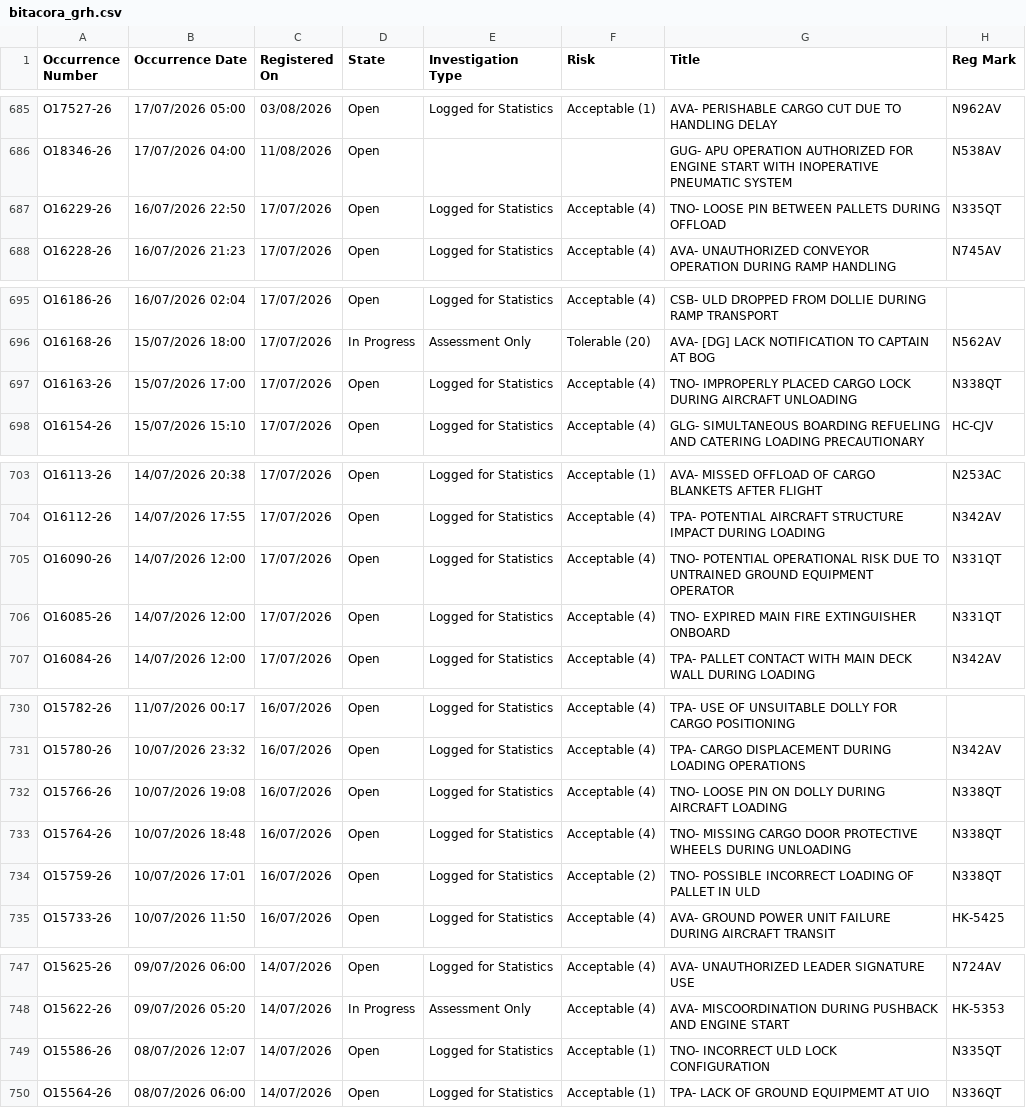
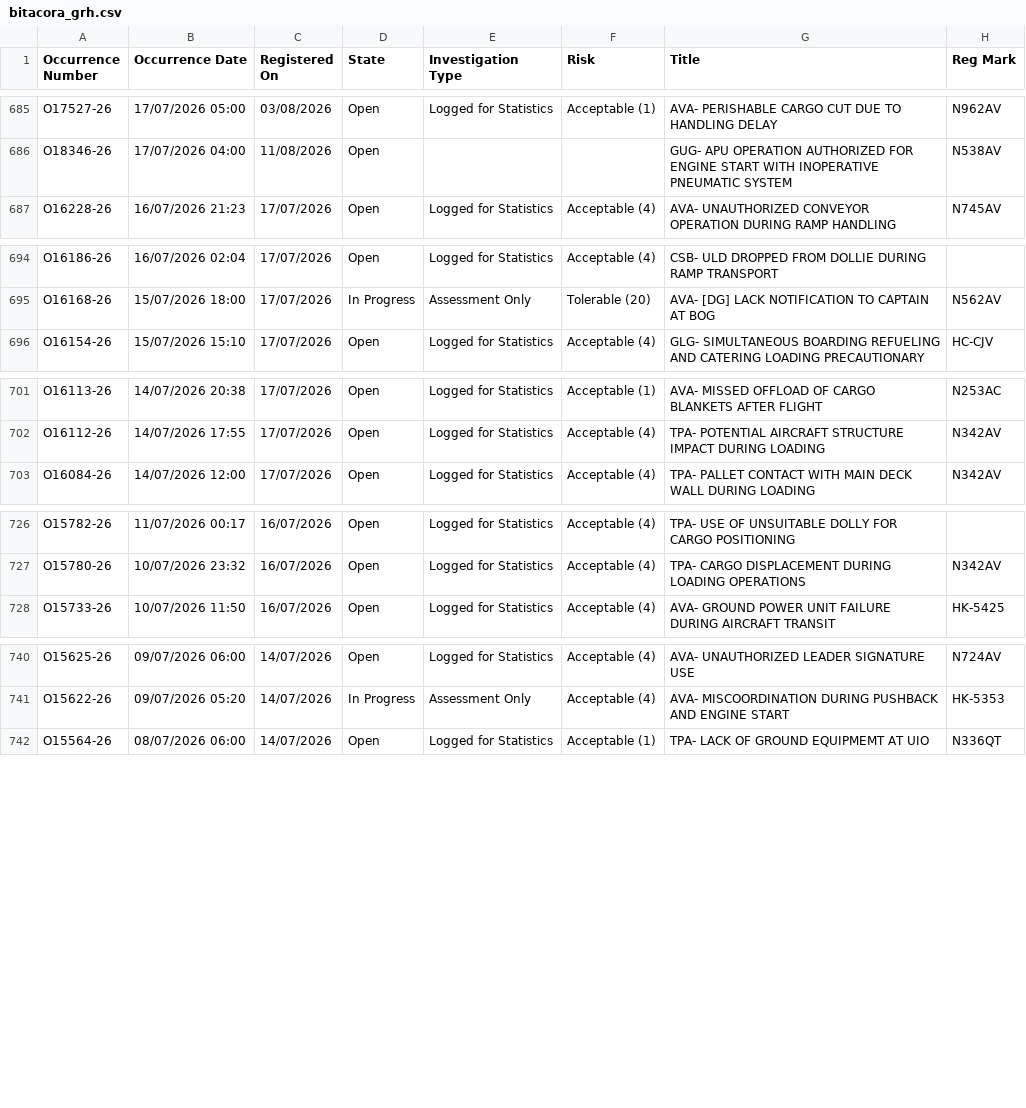
Before and after one commit to luibernip/segops, a CSV file: bitacora_grh.csv, drawn as a sheet; only a part is shown, gaps mark what is left out.

```diff
--- a/bitacora_grh.csv
+++ b/bitacora_grh.csv
@@ -686,3 +686,2 @@ O17527-26,17/07/2026 05:00,03/08/2026,Open,Logged for Statistics,Acceptable (1),
 O18346-26,17/07/2026 04:00,11/08/2026,Open,,,GUG- APU OPERATION AUTHORIZED FOR ENGINE START WITH INOPERATIVE PNEUMATIC SYSTEM,N538AV
-O16229-26,16/07/2026 22:50,17/07/2026,Open,Logged for Statistics,Acceptable (4),TNO- LOOSE PIN BETWEEN PALLETS DURING OFFLOAD,N335QT
 O16228-26,16/07/2026 21:23,17/07/2026,Open,Logged for Statistics,Acceptable (4),AVA- UNAUTHORIZED CONVEYOR OPERATION DURING RAMP HANDLING,N745AV
@@ -696,3 +695,2 @@ O16186-26,16/07/2026 02:04,17/07/2026,Open,Logged for Statistics,Acceptable (4),
 O16168-26,15/07/2026 18:00,17/07/2026,In Progress,Assessment Only,Tolerable (20),AVA- [DG] LACK NOTIFICATION TO CAPTAIN AT BOG,N562AV
-O16163-26,15/07/2026 17:00,17/07/2026,Open,Logged for Statistics,Acceptable (4),TNO- IMPROPERLY PLACED CARGO LOCK DURING AIRCRAFT UNLOADING,N338QT
 O16154-26,15/07/2026 15:10,17/07/2026,Open,Logged for Statistics,Acceptable (4),GLG- SIMULTANEOUS BOARDING REFUELING AND CATERING LOADING PRECAUTIONARY,HC-CJV
@@ -704,4 +702,2 @@ O16113-26,14/07/2026 20:38,17/07/2026,Open,Logged for Statistics,Acceptable (1),
 O16112-26,14/07/2026 17:55,17/07/2026,Open,Logged for Statistics,Acceptable (4),TPA- POTENTIAL AIRCRAFT STRUCTURE IMPACT DURING LOADING,N342AV
-O16090-26,14/07/2026 12:00,17/07/2026,Open,Logged for Statistics,Acceptable (4),TNO- POTENTIAL OPERATIONAL RISK DUE TO UNTRAINED GROUND EQUIPMENT OPERATOR,N331QT
-O16085-26,14/07/2026 12:00,17/07/2026,Open,Logged for Statistics,Acceptable (4),TNO- EXPIRED MAIN FIRE EXTINGUISHER ONBOARD,N331QT
 O16084-26,14/07/2026 12:00,17/07/2026,Open,Logged for Statistics,Acceptable (4),TPA- PALLET CONTACT WITH MAIN DECK WALL DURING LOADING,N342AV
@@ -731,5 +727,2 @@ O15782-26,11/07/2026 00:17,16/07/2026,Open,Logged for Statistics,Acceptable (4),
 O15780-26,10/07/2026 23:32,16/07/2026,Open,Logged for Statistics,Acceptable (4),TPA- CARGO DISPLACEMENT DURING LOADING OPERATIONS,N342AV
-O15766-26,10/07/2026 19:08,16/07/2026,Open,Logged for Statistics,Acceptable (4),TNO- LOOSE PIN ON DOLLY DURING AIRCRAFT LOADING,N338QT
-O15764-26,10/07/2026 18:48,16/07/2026,Open,Logged for Statistics,Acceptable (4),TNO- MISSING CARGO DOOR PROTECTIVE WHEELS DURING UNLOADING,N338QT
-O15759-26,10/07/2026 17:01,16/07/2026,Open,Logged for Statistics,Acceptable (2),TNO- POSSIBLE INCORRECT LOADING OF PALLET IN ULD,N338QT
 O15733-26,10/07/2026 11:50,16/07/2026,Open,Logged for Statistics,Acceptable (4),AVA- GROUND POWER UNIT FAILURE DURING AIRCRAFT TRANSIT,HK-5425
@@ -748,3 +741,2 @@ O15625-26,09/07/2026 06:00,14/07/2026,Open,Logged for Statistics,Acceptable (4),
 O15622-26,09/07/2026 05:20,14/07/2026,In Progress,Assessment Only,Acceptable (4),AVA- MISCOORDINATION DURING PUSHBACK AND ENGINE START,HK-5353
-O15586-26,08/07/2026 12:07,14/07/2026,Open,Logged for Statistics,Acceptable (1),TNO- INCORRECT ULD LOCK CONFIGURATION,N335QT
 O15564-26,08/07/2026 06:00,14/07/2026,Open,Logged for Statistics,Acceptable (1),TPA- LACK OF GROUND EQUIPMEMT AT UIO,N336QT
```
Also changed, not shown: bitacora_grh_real.csv, 1 other file.
